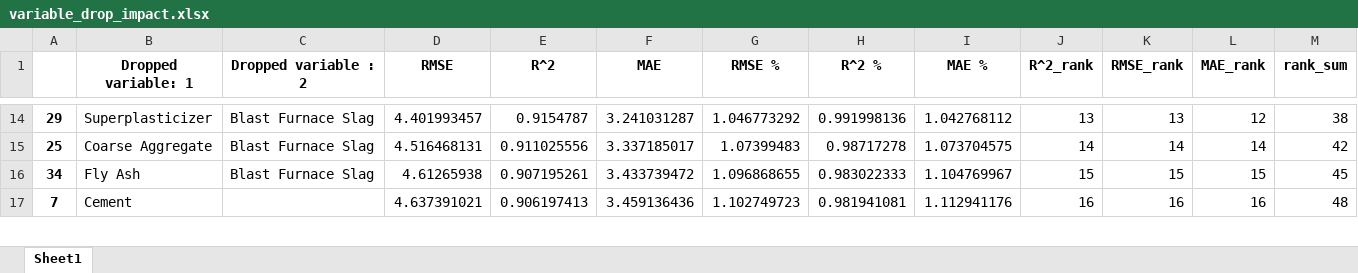
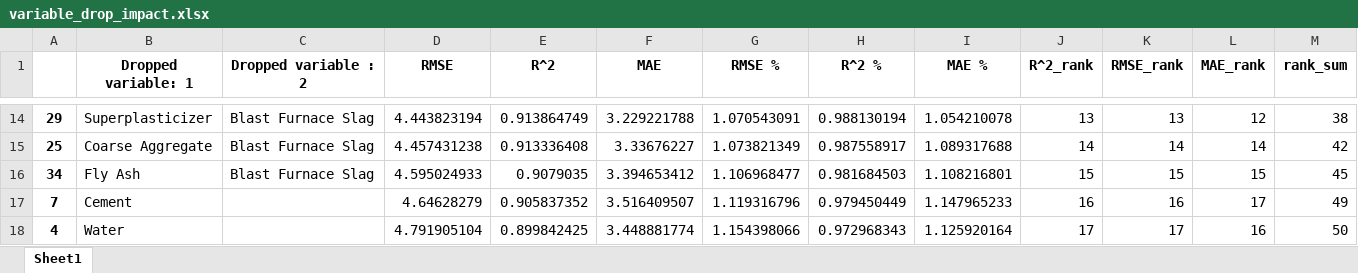
Before and after one commit to 124890/Comp-Challenge---2023-4, an Excel workbook: variable_drop_impact.xlsx, sheet Sheet1, drawn as a sheet; only a part is shown, gaps mark what is left out; values as stored, in another font and other column widths than the file's, no borders; the diff covers the shown part only; the diff names each change by its address in the sheet, - before the commit and + after, or states it on an @@ line.

```diff
--- a/variable_drop_impact.xlsx (sheet Sheet1)
+++ b/variable_drop_impact.xlsx (sheet Sheet1)
-D14 (RMSE): 4.401993457
+D14 (RMSE): 4.443823194
-E14 (R^2): 0.9154787
+E14 (R^2): 0.913864749
-F14 (MAE): 3.241031287
+F14 (MAE): 3.229221788
-G14 (RMSE %): 1.046773292
+G14 (RMSE %): 1.070543091
-H14 (R^2 %): 0.991998136
+H14 (R^2 %): 0.988130194
-I14 (MAE %): 1.042768112
+I14 (MAE %): 1.054210078
-D15 (RMSE): 4.516468131
+D15 (RMSE): 4.457431238
-E15 (R^2): 0.911025556
+E15 (R^2): 0.913336408
-F15 (MAE): 3.337185017
+F15 (MAE): 3.33676227
-G15 (RMSE %): 1.07399483
+G15 (RMSE %): 1.073821349
-H15 (R^2 %): 0.98717278
+H15 (R^2 %): 0.987558917
-I15 (MAE %): 1.073704575
+I15 (MAE %): 1.089317688
-D16 (RMSE): 4.61265938
+D16 (RMSE): 4.595024933
-E16 (R^2): 0.907195261
+E16 (R^2): 0.9079035
-F16 (MAE): 3.433739472
+F16 (MAE): 3.394653412
-G16 (RMSE %): 1.096868655
+G16 (RMSE %): 1.106968477
-H16 (R^2 %): 0.983022333
+H16 (R^2 %): 0.981684503
-I16 (MAE %): 1.104769967
+I16 (MAE %): 1.108216801
-D17 (RMSE): 4.637391021
+D17 (RMSE): 4.64628279
-E17 (R^2): 0.906197413
+E17 (R^2): 0.905837352
-F17 (MAE): 3.459136436
+F17 (MAE): 3.516409507
-G17 (RMSE %): 1.102749723
+G17 (RMSE %): 1.119316796
-H17 (R^2 %): 0.981941081
+H17 (R^2 %): 0.979450449
-I17 (MAE %): 1.112941176
+I17 (MAE %): 1.147965233
-L17 (MAE_rank): 16
+L17 (MAE_rank): 17
-M17 (rank_sum): 48
+M17 (rank_sum): 49
+row 18: 4 | Water |  | 4.791905104 | 0.899842425 | 3.448881774 | 1.154398066 | 0.972968343 | 1.125920164 | 17 | 17 | 16 | 50
```
Also changed, not shown: 12 added rows, 13 removed rows and 150 edited cells elsewhere in this sheet, correlation_matrix.xlsx, regression_performance.xlsx, 2 other files.
